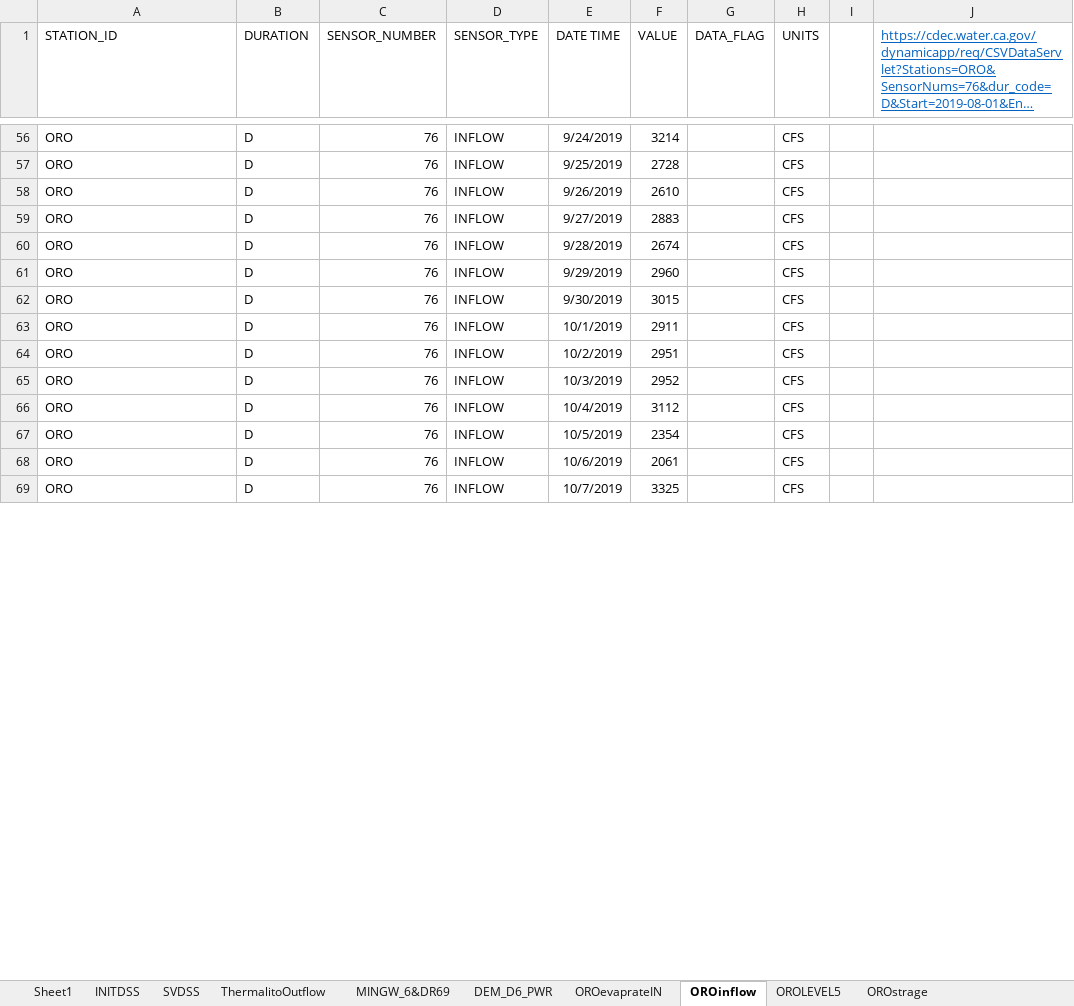
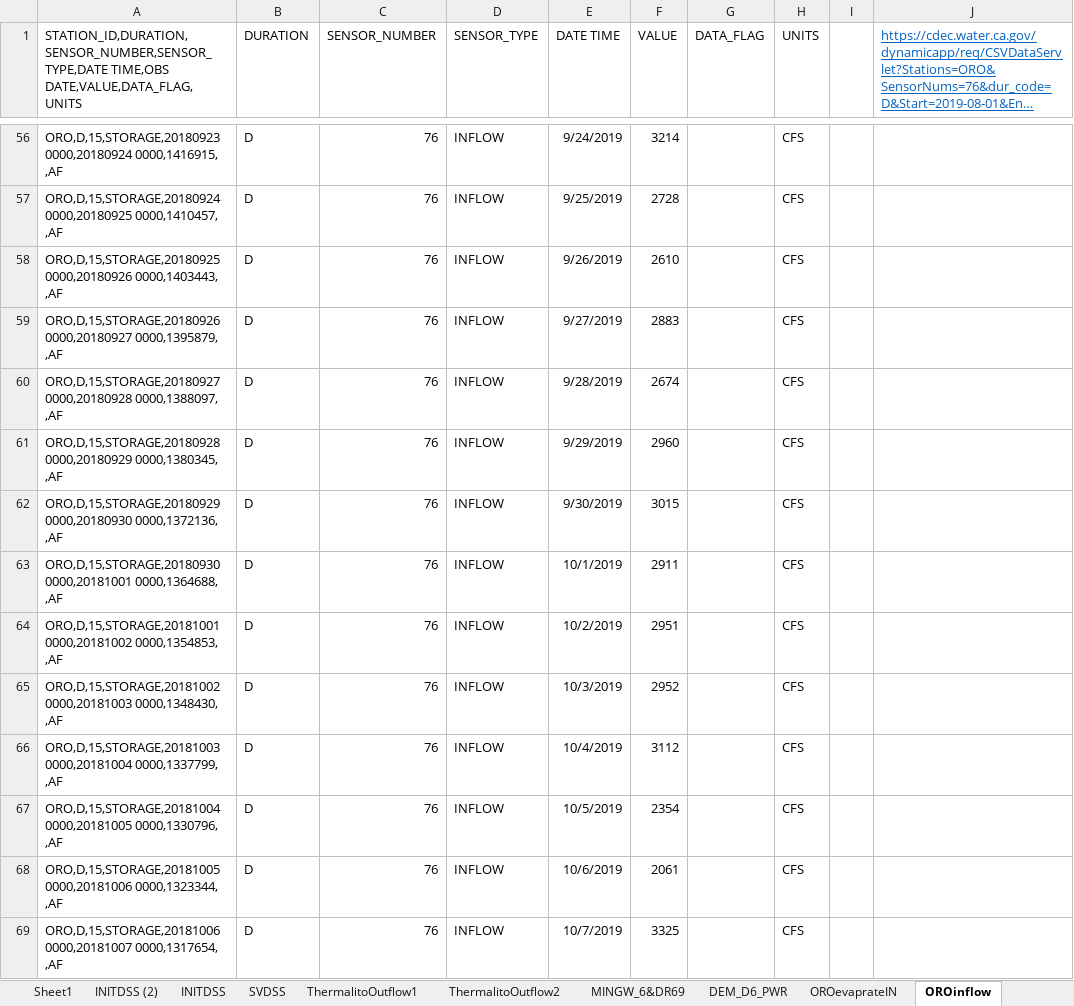
Before and after one commit to nsosorio/DailyCalLiteModel, an Excel workbook: Module1/data/SVINIT (version 1).xlsx, sheet OROinflow, drawn as a sheet; only a part is shown, gaps mark what is left out; long unchanged cells end in …; values as stored, in another font and other column widths than the file's, no borders; the diff covers the shown part only; the diff names each change by its address in the sheet, - before the commit and + after, or states it on an @@ line.

```diff
--- a/Module1/data/SVINIT (version 1).xlsx (sheet OROinflow)
+++ b/Module1/data/SVINIT (version 1).xlsx (sheet OROinflow)
-sheet tab: ThermalitoOutflow
+sheet tab: ThermalitoOutflow1
+sheet tab: INITDSS (2)
+sheet tab: ThermalitoOutflow2
-A1: STATION_ID
+A1: STATION_ID,DURATION,SENSOR_NUMBER,SENSOR_TYPE,DATE TIME,OBS DATE,VALUE,DATA_FLAG,UNITS
-A56: ORO
+A56: ORO,D,15,STORAGE,20180923 0000,20180924 0000,1416915, ,AF
-A57: ORO
+A57: ORO,D,15,STORAGE,20180924 0000,20180925 0000,1410457, ,AF
-A58: ORO
+A58: ORO,D,15,STORAGE,20180925 0000,20180926 0000,1403443, ,AF
-A59: ORO
+A59: ORO,D,15,STORAGE,20180926 0000,20180927 0000,1395879, ,AF
-A60: ORO
+A60: ORO,D,15,STORAGE,20180927 0000,20180928 0000,1388097, ,AF
-A61: ORO
+A61: ORO,D,15,STORAGE,20180928 0000,20180929 0000,1380345, ,AF
-A62: ORO
+A62: ORO,D,15,STORAGE,20180929 0000,20180930 0000,1372136, ,AF
-A63: ORO
+A63: ORO,D,15,STORAGE,20180930 0000,20181001 0000,1364688, ,AF
-A64: ORO
+A64: ORO,D,15,STORAGE,20181001 0000,20181002 0000,1354853, ,AF
-A65: ORO
+A65: ORO,D,15,STORAGE,20181002 0000,20181003 0000,1348430, ,AF
-A66: ORO
+A66: ORO,D,15,STORAGE,20181003 0000,20181004 0000,1337799, ,AF
-A67: ORO
+A67: ORO,D,15,STORAGE,20181004 0000,20181005 0000,1330796, ,AF
-A68: ORO
+A68: ORO,D,15,STORAGE,20181005 0000,20181006 0000,1323344, ,AF
-A69: ORO
+A69: ORO,D,15,STORAGE,20181006 0000,20181007 0000,1317654, ,AF
```
Also changed, not shown: 352 edited cells elsewhere in this sheet, sheet OROstrage, sheet SVDSS, sheet INITDSS, other sheet tabs, charts or pictures, 6 other files.
